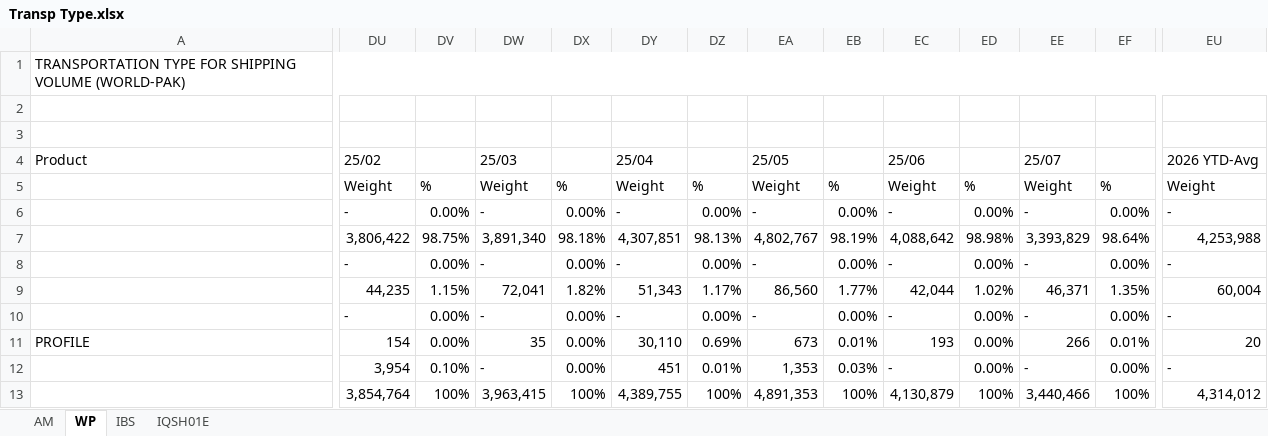
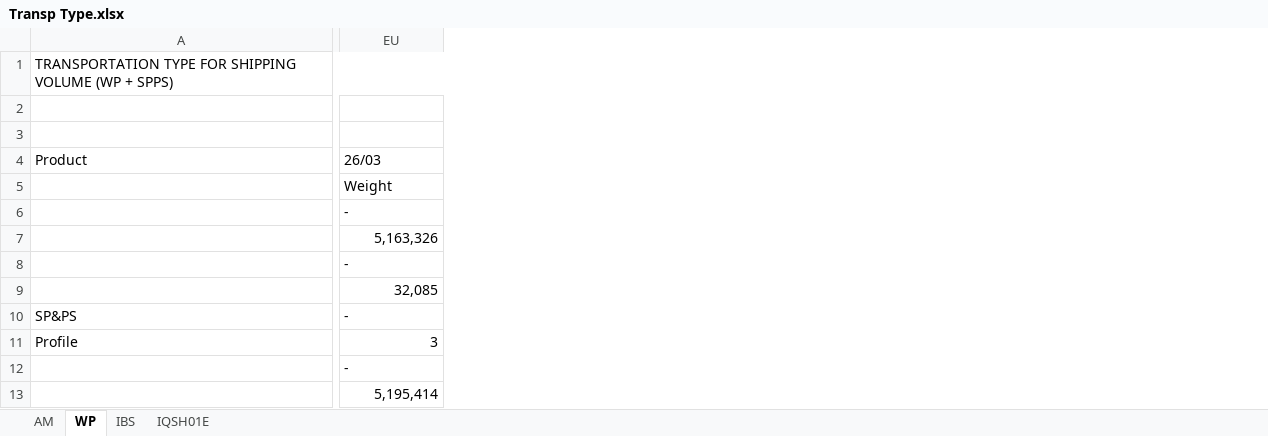
Before and after one commit to TW168/warship-v2, an Excel workbook: raw_data/John/Transp Type.xlsx, sheet WP, drawn as a sheet; only a part is shown, gaps mark what is left out; values as stored, in another font and other column widths than the file's, no cell formats; conditional formats not drawn; removed rows and columns are numbered as before the commit, all else as after; the diff covers the shown part only; the diff names each change by its address in the sheet, - before the commit and + after, or states it on an @@ line.

```diff
--- a/raw_data/John/Transp Type.xlsx (sheet WP)
+++ b/raw_data/John/Transp Type.xlsx (sheet WP)
@@ column DU hidden, rows 4-13: 25/02 | Weight | - | 3,806,422 | - | 44,235 | - | 154 | 3,954 | 3,854,764 @@
@@ column DV hidden, rows 5-13: % | 0.00% | 98.75% | 0.00% | 1.15% | 0.00% | 0.00% | 0.10% | 100% @@
@@ column DW hidden, rows 4-13: 25/03 | Weight | - | 3,891,340 | - | 72,041 | - | 35 | - | 3,963,415 @@
@@ column DX hidden, rows 5-13: % | 0.00% | 98.18% | 0.00% | 1.82% | 0.00% | 0.00% | 0.00% | 100% @@
@@ column DY hidden, rows 4-13: 25/04 | Weight | - | 4,307,851 | - | 51,343 | - | 30,110 | 451 | 4,389,755 @@
@@ column DZ hidden, rows 5-13: % | 0.00% | 98.13% | 0.00% | 1.17% | 0.00% | 0.69% | 0.01% | 100% @@
@@ column EA hidden, rows 4-13: 25/05 | Weight | - | 4,802,767 | - | 86,560 | - | 673 | 1,353 | 4,891,353 @@
@@ column EB hidden, rows 5-13: % | 0.00% | 98.19% | 0.00% | 1.77% | 0.00% | 0.01% | 0.03% | 100% @@
@@ column EC hidden, rows 4-13: 25/06 | Weight | - | 4,088,642 | - | 42,044 | - | 193 | - | 4,130,879 @@
@@ column ED hidden, rows 5-13: % | 0.00% | 98.98% | 0.00% | 1.02% | 0.00% | 0.00% | 0.00% | 100% @@
@@ column EE hidden, rows 4-13: 25/07 | Weight | - | 3,393,829 | - | 46,371 | - | 266 | - | 3,440,466 @@
@@ column EF hidden, rows 5-13: % | 0.00% | 98.64% | 0.00% | 1.35% | 0.00% | 0.01% | 0.00% | 100% @@
-A1: …SHIPPING VOLUME (WORLD-PAK)
+A1: …SHIPPING VOLUME (WP + SPPS)
-EU4: 2026 YTD-Avg
+EU4: 26/03
-EU7: 4,253,988
+EU7: 5,163,326
-EU9: 60,004
+EU9: 32,085
-A10: (empty)
+A10: SP&PS
-A11: PROFILE
+A11: Profile
-EU11: 20
+EU11: 3
-EU13: 4,314,012
+EU13: 5,195,414
```
Also changed, not shown: 21 added rows, 21 removed rows, 16 added columns, 4 removed columns and 68 edited cells elsewhere in this sheet, sheet IBS, sheet AM, sheet IQSH01E, cell formats, formulas that keep their value, raw_data/John/Unit Freight Cost.xlsx, raw_data/Mei/AMJK Frt cost breakdown by plants.xlsx, 32 other files.
